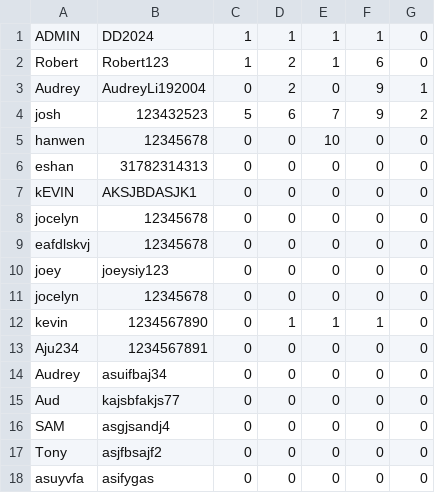
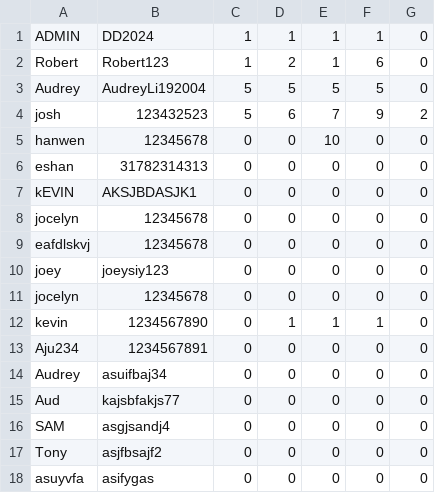
Before and after one commit to jocelyn-chang/digit-dynasty, a CSV file: data.csv, drawn as a sheet; removed rows and columns are numbered as before the commit, all else as after; the diff names each change by its address in the sheet, - before the commit and + after, or states it on an @@ line.

```diff
--- a/data.csv
+++ b/data.csv
-row 3: Audrey | AudreyLi192004 | 0 | 2 | 0 | 9 | 1
+row 3: Audrey | AudreyLi192004 | 5 | 5 | 5 | 5 | 0
```
Also changed, not shown: 1 other file.
